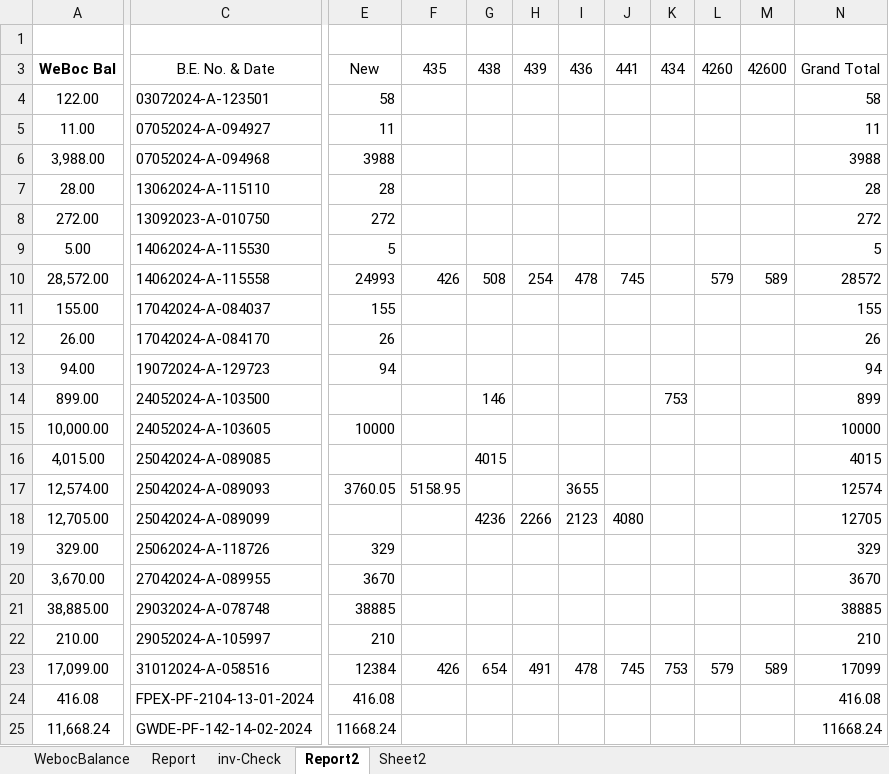
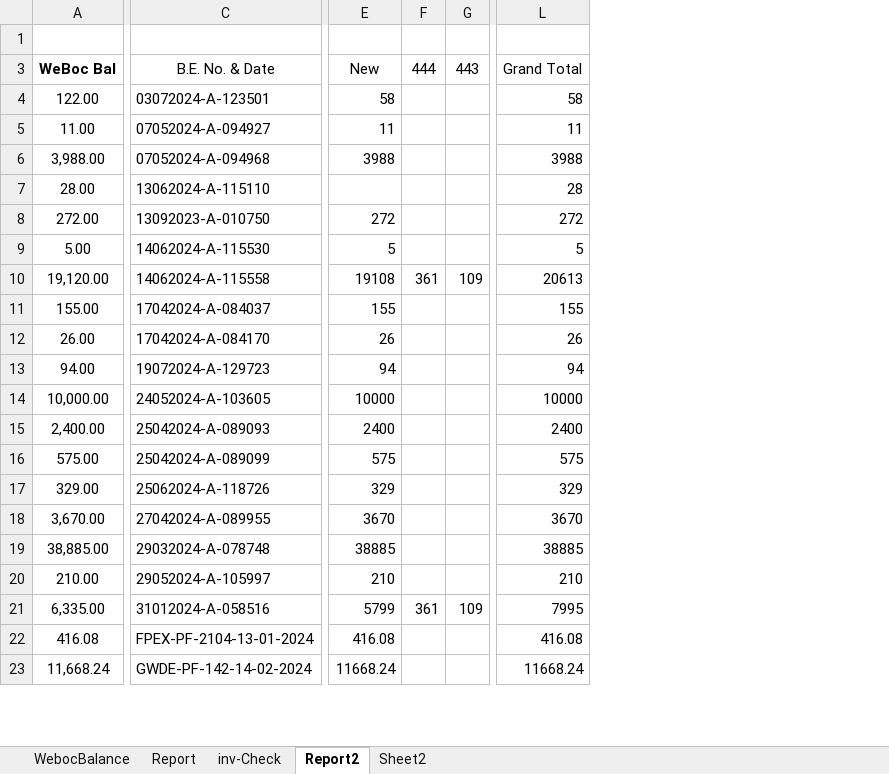
Before and after one commit to madnan-git/Lucky-data, an Excel workbook: Pending Invoices.xlsm, sheet Report2, drawn as a sheet; only a part is shown, gaps mark what is left out; values as stored, in another font and other column widths than the file's, no borders; charts and pictures and conditional formats not drawn; removed rows and columns are numbered as before the commit, all else as after; rows hold the shown columns only; the diff covers the shown part only; the diff names each change by its address in the sheet, - before the commit and + after, or states it on an @@ line.

```diff
--- a/Pending Invoices.xlsm (sheet Report2)
+++ b/Pending Invoices.xlsm (sheet Report2)
-column F, rows 3-10: 435 |  |  |  |  |  |  | 426; rows 17-23: 5158.95 |  |  |  |  |  | 426
-column G, rows 3-10: 438 |  |  |  |  |  |  | 508; rows 18-23: 4236 |  |  |  |  | 654
-column H, rows 3-10: 439 |  |  |  |  |  |  | 254; rows 18-23: 2266 |  |  |  |  | 491
-column I, rows 3-10: 436 |  |  |  |  |  |  | 478; rows 17-23: 3655 | 2123 |  |  |  |  | 478
-column J, rows 3-10: 441 |  |  |  |  |  |  | 745; rows 18-23: 4080 |  |  |  |  | 745
-column K, row 3: 434; row 23: 753
-column L, rows 3-10: 4260 |  |  |  |  |  |  | 579; row 23: 579
-column M, rows 3-10: 42600 |  |  |  |  |  |  | 589; row 23: 589
+column F, rows 3-21: 444 |  |  |  |  |  |  | 361 |  |  |  |  |  |  |  |  |  |  | 361
+column G, rows 3-21: 443 |  |  |  |  |  |  | 109 |  |  |  |  |  |  |  |  |  |  | 109
-E7: 28
+E7: (empty)
-A10: 28,572.00
+A10: 19,120.00
-E10: 24993
+E10: 19108
-L10: 28572
+L10: 20613
-row 14: 899.00 | 24052024-A-103500 |  |  | 146 |  |  |  | 753 |  |  | 899
-row 16: 4,015.00 | 25042024-A-089085 |  |  | 4015 |  |  |  |  |  |  | 4015
-A15: 12,574.00
+A15: 2,400.00
-E15: 3760.05
+E15: 2400
-L15: 12574
+L15: 2400
-A16: 12,705.00
+A16: 575.00
-E16: (empty)
+E16: 575
-L16: 12705
+L16: 575
-A21: 17,099.00
+A21: 6,335.00
-E21: 12384
+E21: 5799
-L21: 17099
+L21: 7995
```
Also changed, not shown: 5 added rows, 3 removed rows, 4 added columns and 35 edited cells elsewhere in this sheet, sheet Report, sheet WebocBalance, sheet inv-Check, formulas that keep their value, Automation.xlsm, EFS Import Report.xlsx, 7 other files.
